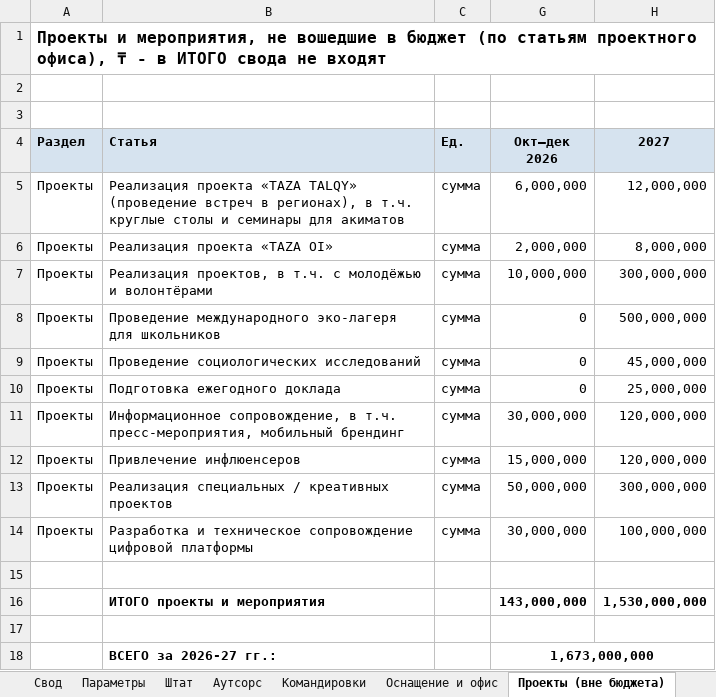
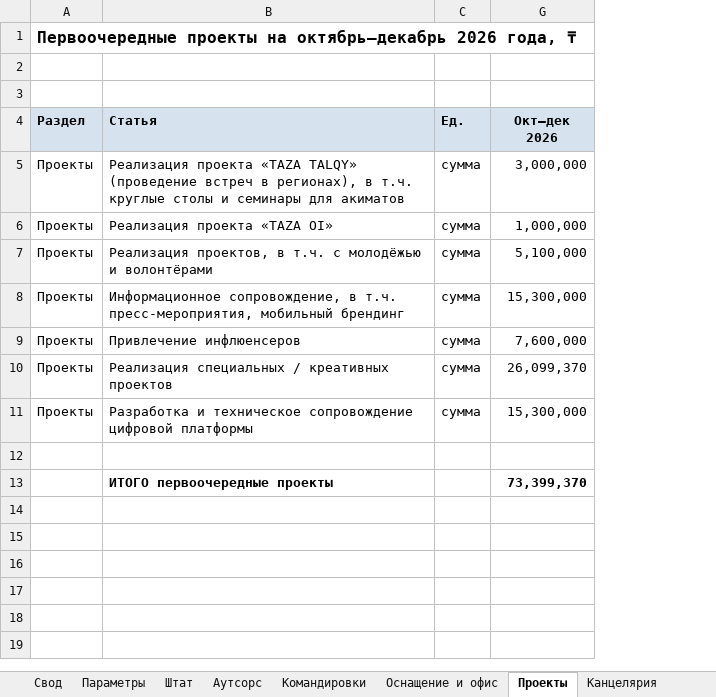
Before and after one commit to murat01042014/obsidian-vault, an Excel workbook: TAZA/_документы/Бюджет ТАЗА.xlsx, sheet Проекты, drawn as a sheet; values as stored, in another font and other column widths than the file's, no borders; removed rows and columns are numbered as before the commit, all else as after; the diff names each change by its address in the sheet, - before the commit and + after, or states it on an @@ line.

```diff
--- a/TAZA/_документы/Бюджет ТАЗА.xlsx (sheet Проекты)
+++ b/TAZA/_документы/Бюджет ТАЗА.xlsx (sheet Проекты)
-sheet tab: Проекты (вне бюджета)
+sheet tab: Проекты
-column H (2027), rows 5-7: 12,000,000 | 8,000,000 | 300,000,000; rows 11-14: 120,000,000 | 120,000,000 | 300,000,000 | 100,000,000
-A1 (Раздел): Проекты и мероприятия, не вошедшие в бюджет (по статьям проектного офиса), ₸ - в ИТОГО свода не входят
+A1 (Раздел): Первоочередные проекты на октябрь–декабрь 2026 года, ₸
-G5 (Окт–дек 2026): 6,000,000
+G5 (Окт–дек 2026): 3,000,000
-G6 (Окт–дек 2026): 2,000,000
+G6 (Окт–дек 2026): 1,000,000
-G7 (Окт–дек 2026): 10,000,000
+G7 (Окт–дек 2026): 5,100,000
-row 8: Проекты | Проведение международного эко-лагеря для школьников | сумма | 0 | 500,000,000
-row 9: Проекты | Проведение социологических исследований | сумма | 0 | 45,000,000
-row 10: Проекты | Подготовка ежегодного доклада | сумма | 0 | 25,000,000
-G8 (Окт–дек 2026): 30,000,000
+G8 (Окт–дек 2026): 15,300,000
-G9 (Окт–дек 2026): 15,000,000
+G9 (Окт–дек 2026): 7,600,000
-G10 (Окт–дек 2026): 50,000,000
+G10 (Окт–дек 2026): 26,099,370
-G11 (Окт–дек 2026): 30,000,000
+G11 (Окт–дек 2026): 15,300,000
-row 16:  | ИТОГО проекты и мероприятия |  | 143,000,000 | 1,530,000,000
-row 13: (empty)
+row 13:  | ИТОГО первоочередные проекты |  | 73,399,370
-row 18:  | ВСЕГО за 2026-27 гг.: |  | 1,673,000,000
```
Also changed, not shown: sheet Штат, sheet Свод, sheet Оснащение и офис, sheet Командировки, sheet Параметры, sheet Канцелярия, 1 more sheet, formulas that keep their value, hidden cells, 2 other files.
